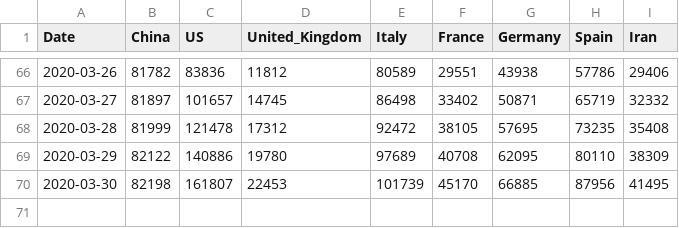
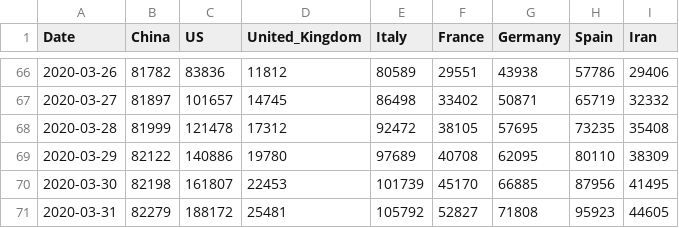
Before and after one commit to tomo-one/COVID-19-Statistics, a CSV file: data/key-countries-pivoted.csv, drawn as a sheet; only a part is shown, gaps mark what is left out; the diff names each change by its address in the sheet, - before the commit and + after, or states it on an @@ line.

```diff
--- a/data/key-countries-pivoted.csv
+++ b/data/key-countries-pivoted.csv
+row 71: 2020-03-31 | 82279 | 188172 | 25481 | 105792 | 52827 | 71808 | 95923 | 44605
```
Also changed, not shown: data/worldwide-aggregated.csv, 23 other files.
